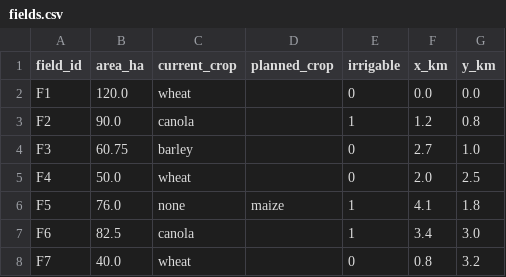
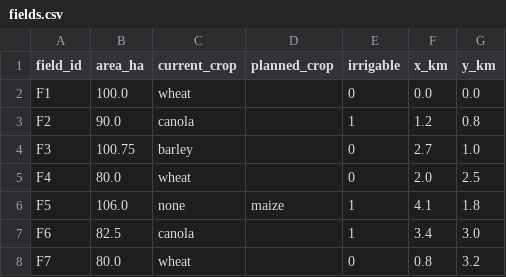
Before and after one commit to Reo906/FarmOpti, a CSV file: data/external_variables/fields.csv, drawn as a sheet.

```diff
--- a/data/external_variables/fields.csv
+++ b/data/external_variables/fields.csv
@@ -1,8 +1,8 @@
 field_id,area_ha,current_crop,planned_crop,irrigable,x_km,y_km
-F1,120.0,wheat,,0,0.0,0.0
+F1,100.0,wheat,,0,0.0,0.0
 F2,90.0,canola,,1,1.2,0.8
-F3,60.75,barley,,0,2.7,1.0
-F4,50.0,wheat,,0,2.0,2.5
-F5,76.0,none,maize,1,4.1,1.8
+F3,100.75,barley,,0,2.7,1.0
+F4,80.0,wheat,,0,2.0,2.5
+F5,106.0,none,maize,1,4.1,1.8
 F6,82.5,canola,,1,3.4,3.0
-F7,40.0,wheat,,0,0.8,3.2
+F7,80.0,wheat,,0,0.8,3.2
```
Also changed, not shown: data/external_variables/weather_hourly.csv, data/farm_history/history.csv, 10 other files.
